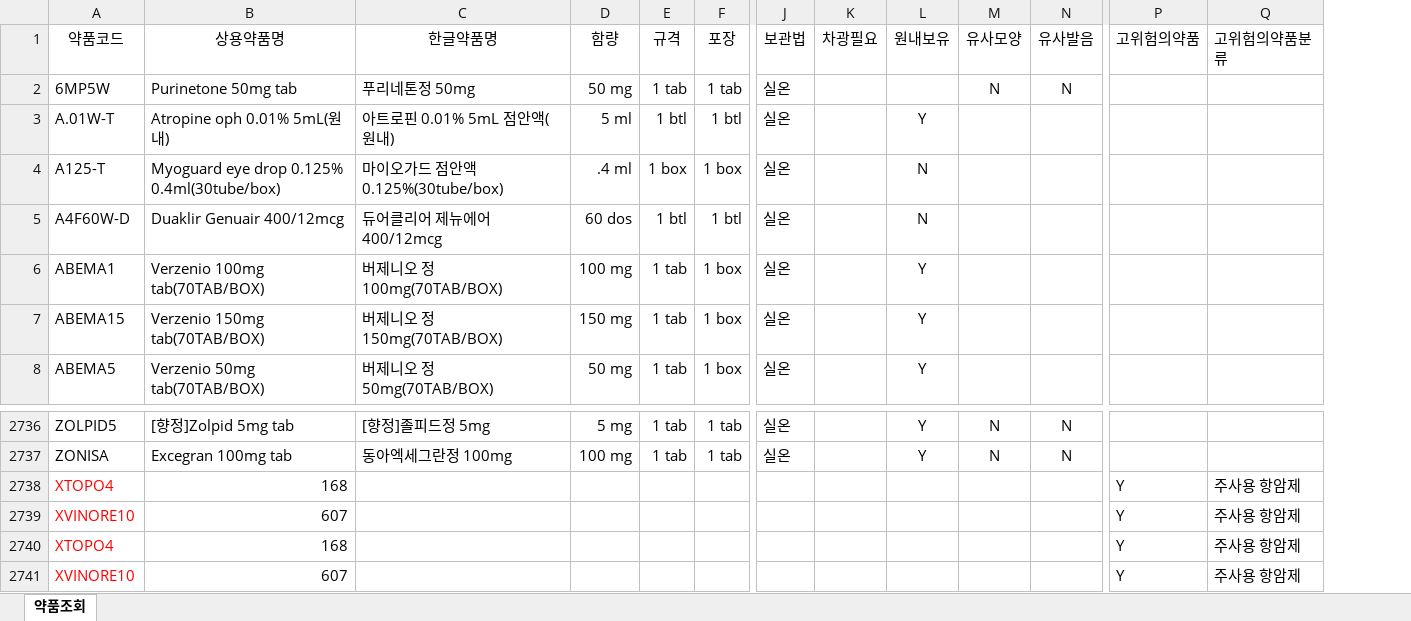
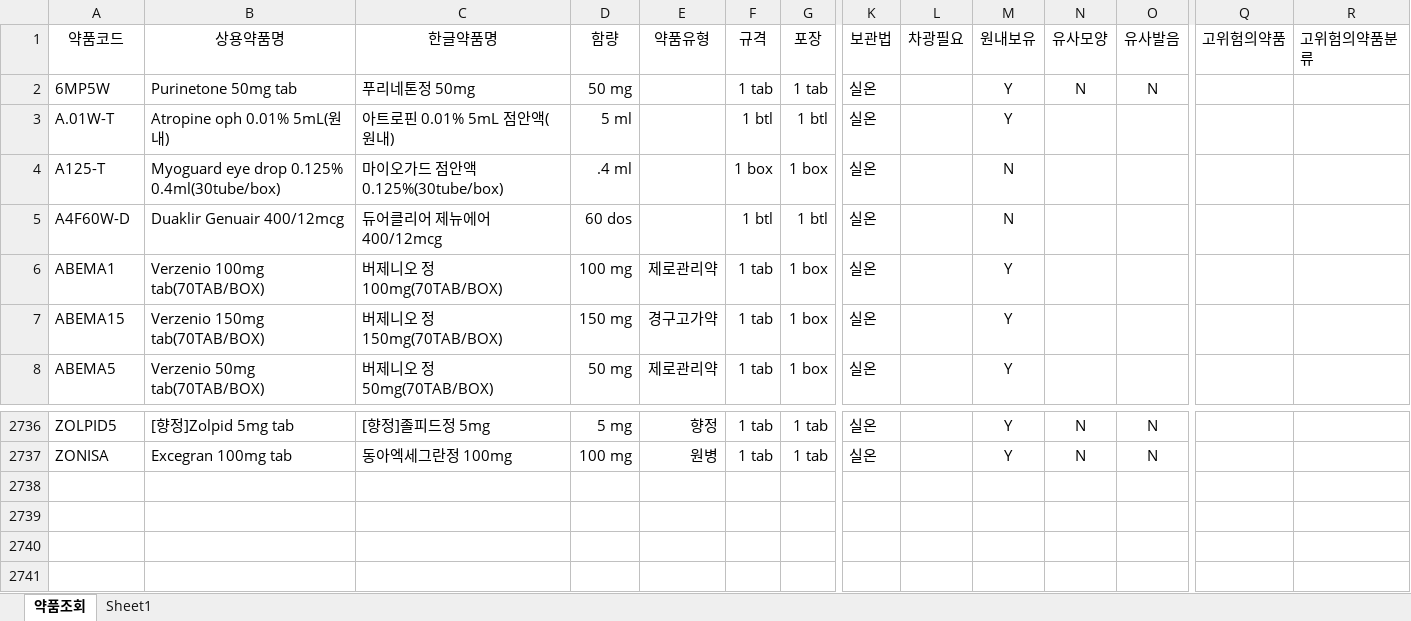
Before and after one commit to donggukpharm7992-star/Ecart-, an Excel workbook: 약제팀 라벨/원내보유의약품리스트.xlsx, sheet 약품조회, drawn as a sheet; only a part is shown, gaps mark what is left out; values as stored, in another font and other column widths than the file's, no borders; removed rows and columns are numbered as before the commit, all else as after; rows hold the shown columns only; the diff names each change by its address in the sheet, - before the commit and + after, or states it on an @@ line.

```diff
--- a/약제팀 라벨/원내보유의약품리스트.xlsx (sheet 약품조회)
+++ b/약제팀 라벨/원내보유의약품리스트.xlsx (sheet 약품조회)
+sheet tab: Sheet1
+column E, rows 1-8: 약품유형 |  |  |  |  | 제로관리약 | 경구고가약 | 제로관리약; rows 2736-2737: 향정 | 원병
-M2: (empty)
+M2: Y
-row 2738: XTOPO4 | 168 |  |  |  |  |  |  |  |  |  | Y | 주사용 항암제
-row 2739: XVINORE10 | 607 |  |  |  |  |  |  |  |  |  | Y | 주사용 항암제
-row 2740: XTOPO4 | 168 |  |  |  |  |  |  |  |  |  | Y | 주사용 항암제
-row 2741: XVINORE10 | 607 |  |  |  |  |  |  |  |  |  | Y | 주사용 항암제
```
Also changed, not shown: 14 other files.
